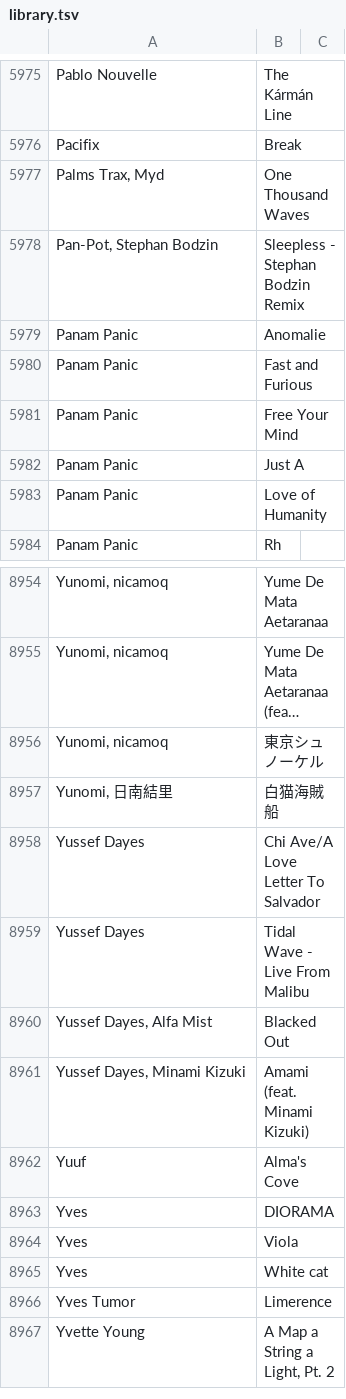
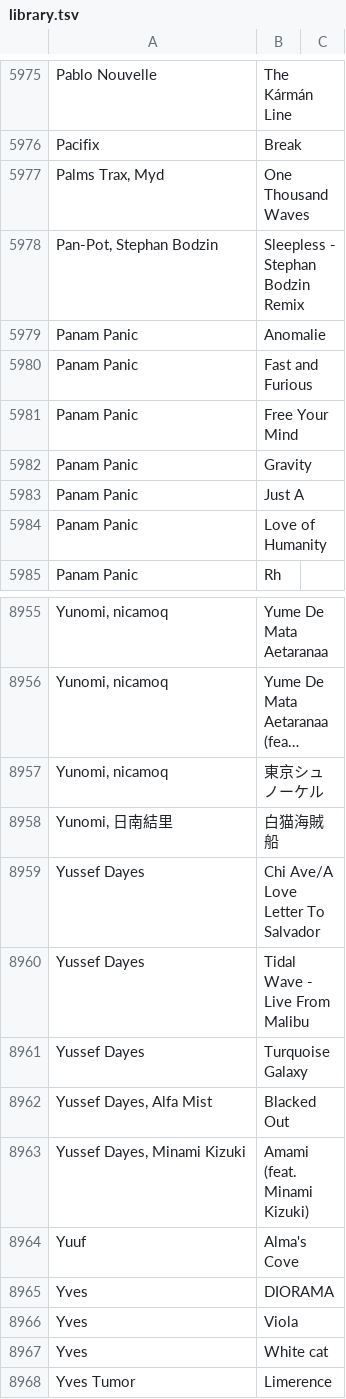
Before and after one commit to gwennlbh/music-library, a TSV file: library.tsv, drawn as a sheet; only a part is shown, gaps mark what is left out; the shorter side is filled out with more unchanged rows; long unchanged cells end in ….

```diff
--- a/library.tsv
+++ b/library.tsv
@@ -5981,2 +5981,3 @@ Panam Panic	Fast and Furious
 Panam Panic	Free Your Mind
+Panam Panic	Gravity
 Panam Panic	Just A
@@ -8959,2 +8960,3 @@ Yussef Dayes	Chi Ave/A Love Letter To Salvador
 Yussef Dayes	Tidal Wave - Live From Malibu
+Yussef Dayes	Turquoise Galaxy
 Yussef Dayes, Alfa Mist	Blacked Out
```
Also changed, not shown: counts.tsv, voitur/tracklist.tsv.
